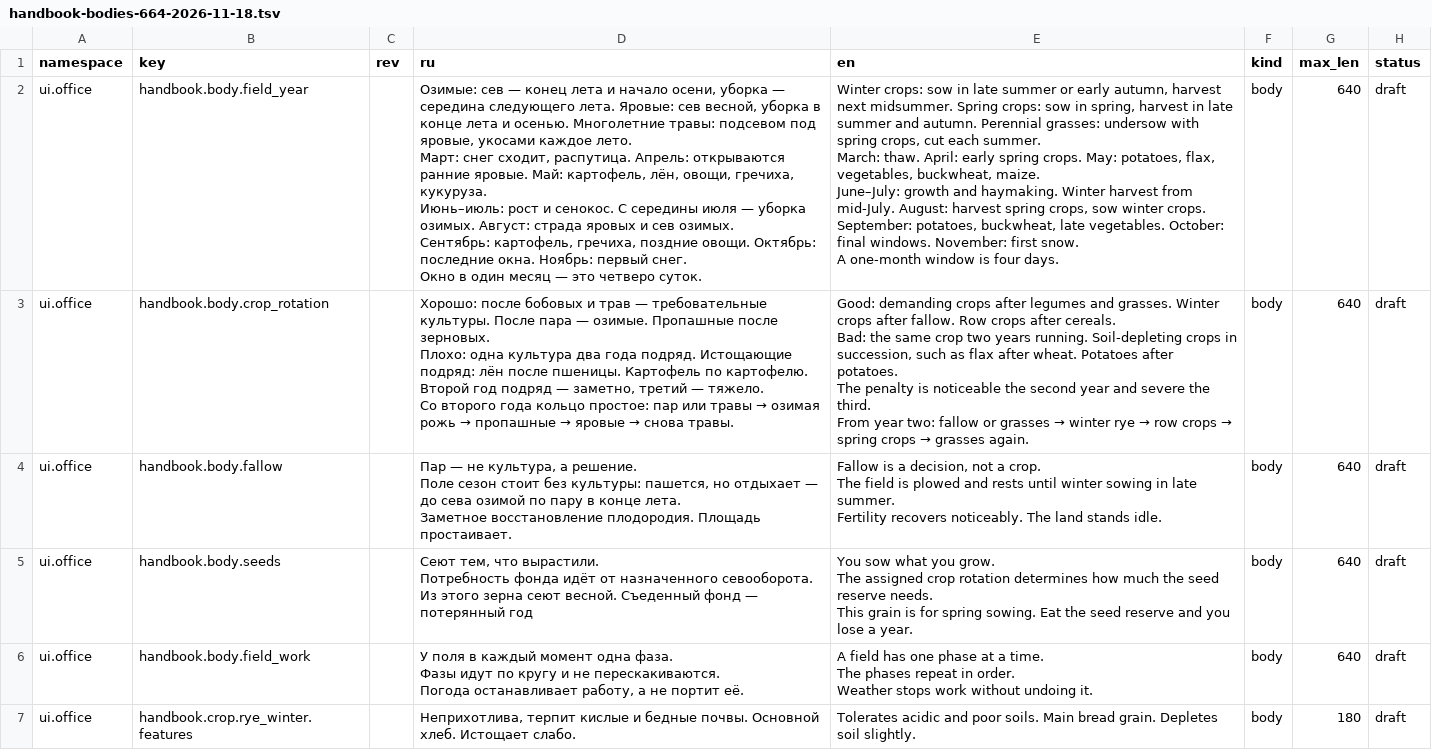
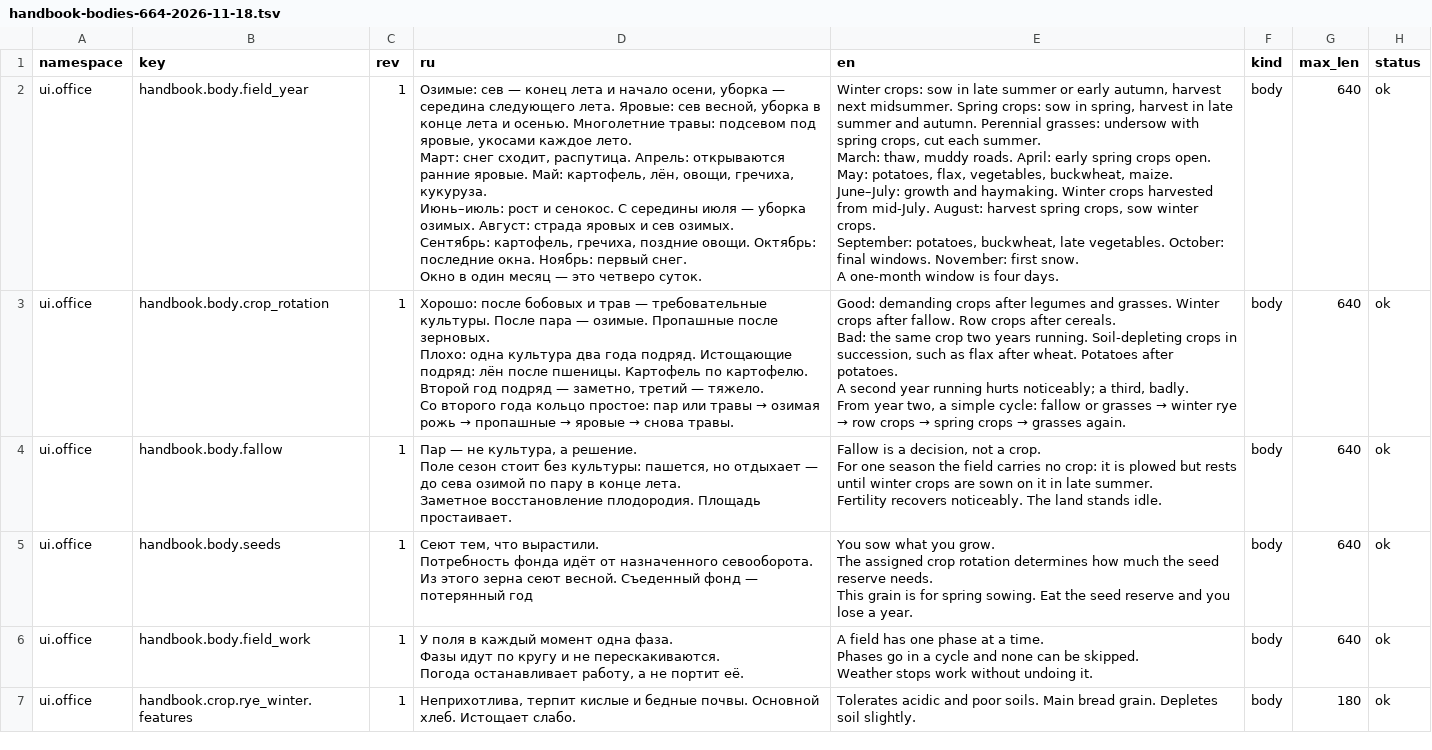
Before and after one commit to algb006/kolkhoz_rpg, a TSV file: manual/texts/handbook-bodies-664-2026-11-18.tsv, drawn as a sheet; only a part is shown; ↵ is a line break in a cell; the diff covers the shown part only; the diff names each change by its address in the sheet, - before the commit and + after, or states it on an @@ line.

```diff
--- a/manual/texts/handbook-bodies-664-2026-11-18.tsv
+++ b/manual/texts/handbook-bodies-664-2026-11-18.tsv
-C2:C7 (rev): (empty)
+C2:C7 (rev): 1
-E2 (en): …summer. ↵ March: thaw. April: early spring crops. May: potatoes, flax, vegetables, buckwheat, maize. ↵ June–July: growth and haymaking. Winter harvest from mid-July.…
+E2 (en): …summer. ↵ March: thaw, muddy roads. April: early spring crops open. May: potatoes, flax, vegetables, buckwheat, maize. ↵ June–July: growth and haymaking. Winter crops harvested from mid-July.…
-H2:H7 (status): draft
+H2:H7 (status): ok
-E3 (en): …after potatoes. ↵ The penalty is noticeable the second year and severe the third. ↵ From year two: fallow or…
+E3 (en): …after potatoes. ↵ A second year running hurts noticeably; a third, badly. ↵ From year two, a simple cycle: fallow or…
-E4 (en): …a crop. ↵ The field is plowed and rests until winter sowing in late…
+E4 (en): …a crop. ↵ For one season the field carries no crop: it is plowed but rests until winter crops are sown on it in late…
-E6 (en): …a time. ↵ The phases repeat in order. ↵ Weather stops…
+E6 (en): …a time. ↵ Phases go in a cycle and none can be skipped. ↵ Weather stops…
```
Also changed, not shown: 34 edited cells elsewhere in this file, 3 other files.
